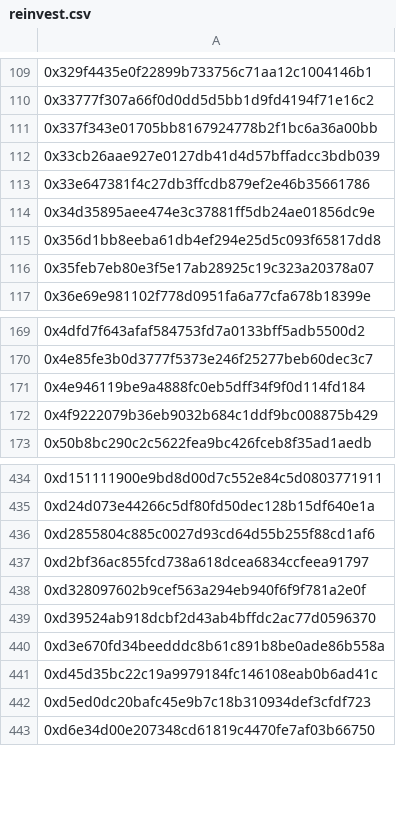
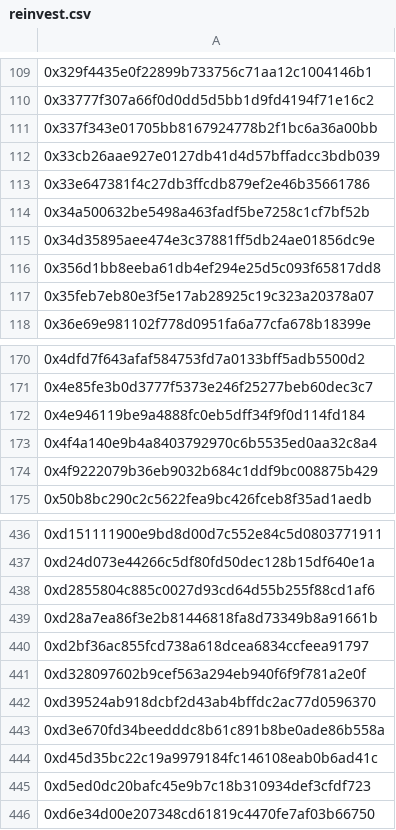
Before and after one commit to yieldyak/airdrop, a CSV file: reinvest.csv, drawn as a sheet; only a part is shown, gaps mark what is left out; the diff names each change by its address in the sheet, - before the commit and + after, or states it on an @@ line.

Commit message:
Add files via upload

```diff
--- a/reinvest.csv
+++ b/reinvest.csv
+row 114: 0x34a500632be5498a463fadf5be7258c1cf7bf52b
+row 173: 0x4f4a140e9b4a8403792970c6b5535ed0aa32c8a4
+row 439: 0xd28a7ea86f3e2b81446818fa8d73349b8a91661b
```
